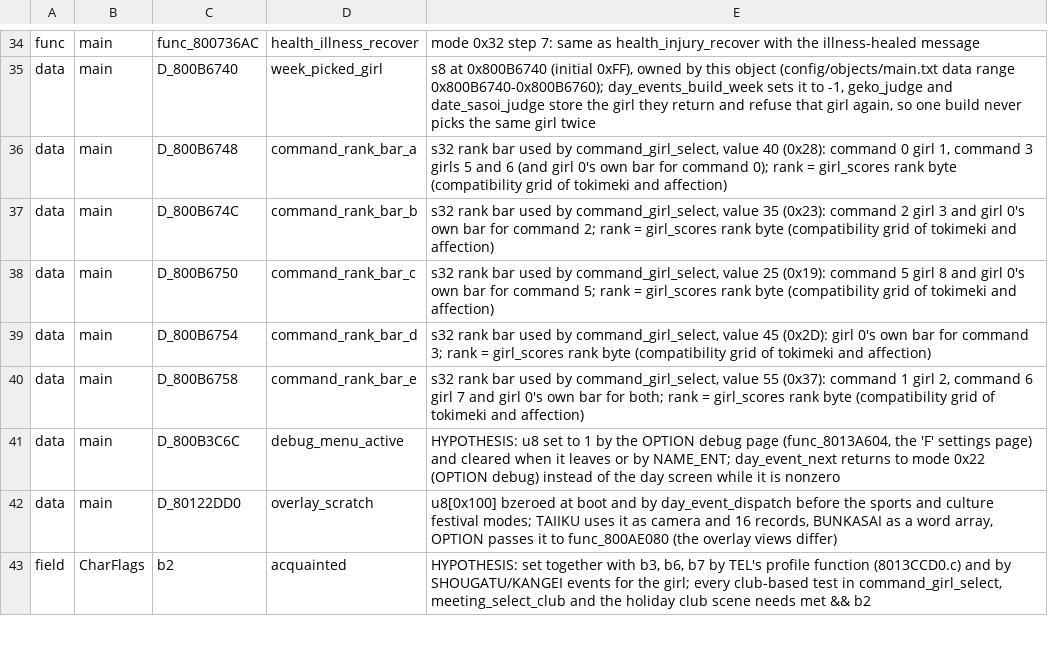
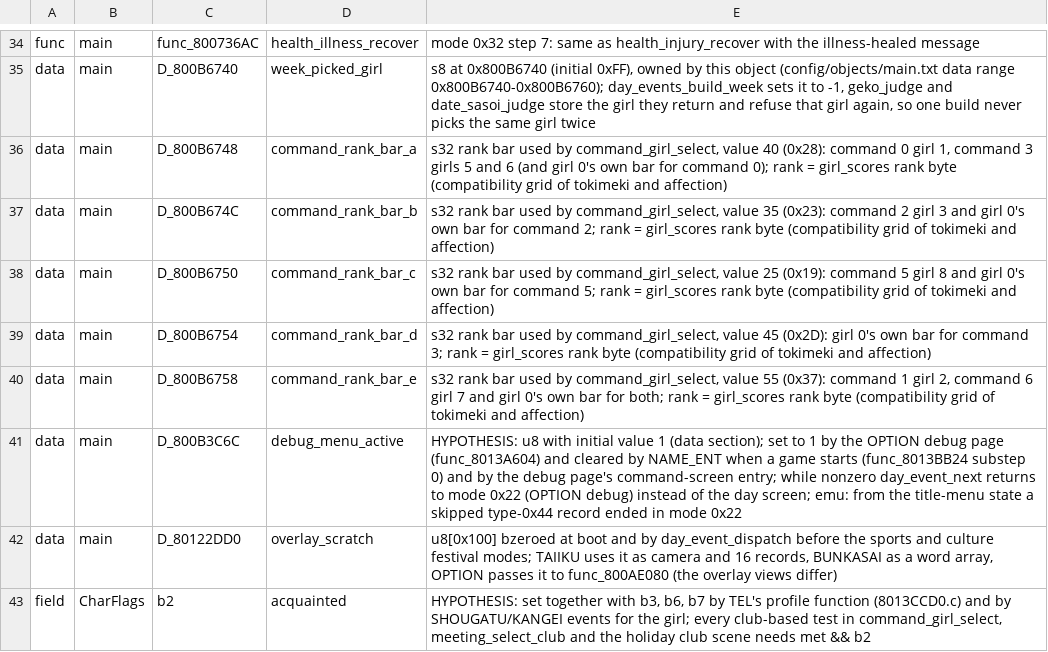
Before and after one commit to CosmicScribe64/tokimemo-ps1-decomp, a TSV file: config/renames/proposals/m-scheduler.tsv, drawn as a sheet; only a part is shown, gaps mark what is left out.

```diff
--- a/config/renames/proposals/m-scheduler.tsv
+++ b/config/renames/proposals/m-scheduler.tsv
@@ -40,3 +40,3 @@ data	main	D_800B6754	command_rank_bar_d	s32 rank bar used by command_girl_select
 data	main	D_800B6758	command_rank_bar_e	s32 rank bar used by command_girl_select, value 55 (0x37): command 1 girl 2, command 6 girl 7 and girl 0's own bar for both; rank = girl_scores rank byte (compatibility grid of tokimeki and affection)
-data	main	D_800B3C6C	debug_menu_active	HYPOTHESIS: u8 set to 1 by the OPTION debug page (func_8013A604, the 'F' settings page) and cleared when it leaves or by NAME_ENT; day_event_next returns to mode 0x22 (OPTION debug) instead of the day screen while it is nonzero
+data	main	D_800B3C6C	debug_menu_active	HYPOTHESIS: u8 with initial value 1 (data section); set to 1 by the OPTION debug page (func_8013A604) and cleared by NAME_ENT when a game starts (func_8013BB24 substep 0) and by the debug page's command-screen entry; while nonzero day_event_next returns to mode 0x22 (OPTION debug) instead of the day screen; emu: from the title-menu state a skipped type-0x44 record ended in mode 0x22
 data	main	D_80122DD0	overlay_scratch	u8[0x100] bzeroed at boot and by day_event_dispatch before the sports and culture festival modes; TAIIKU uses it as camera and 16 records, BUNKASAI as a word array, OPTION passes it to func_800AE080 (the overlay views differ)
```
Also changed, not shown: 1 other file.
